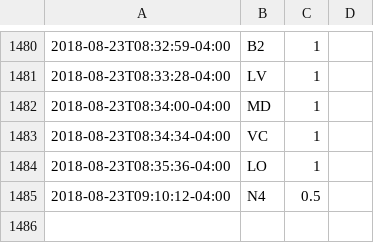
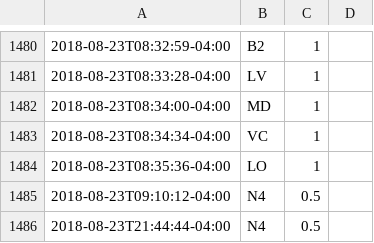
Before and after one commit to gmkarl/todo, a CSV file: Routine/meds/2018-meds.csv, drawn as a sheet; only a part is shown, gaps mark what is left out; the diff names each change by its address in the sheet, - before the commit and + after, or states it on an @@ line.

Commit message:
meds N4 0.5

```diff
--- a/Routine/meds/2018-meds.csv
+++ b/Routine/meds/2018-meds.csv
+row 1486: 2018-08-23T21:44:44-04:00 | N4 | 0.5
```
